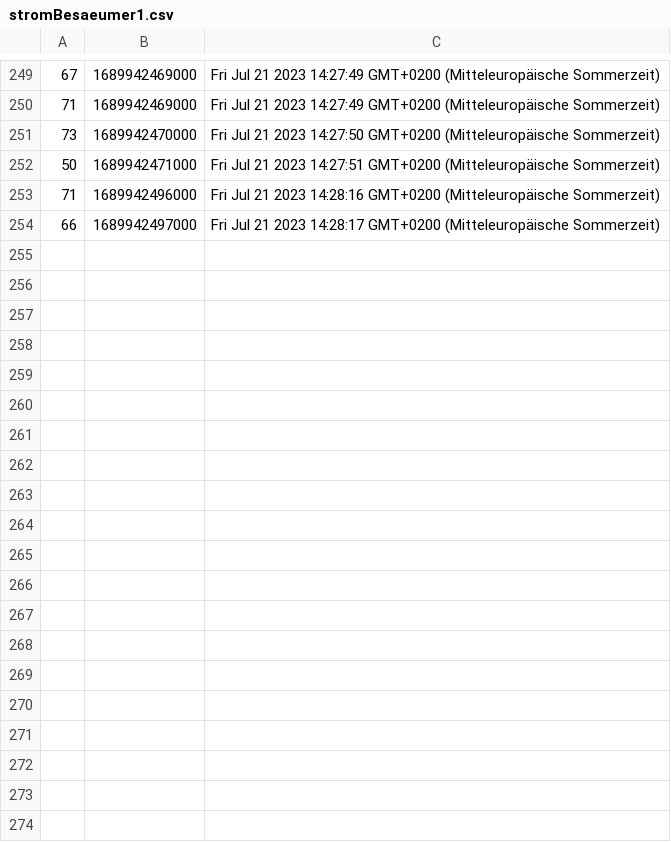
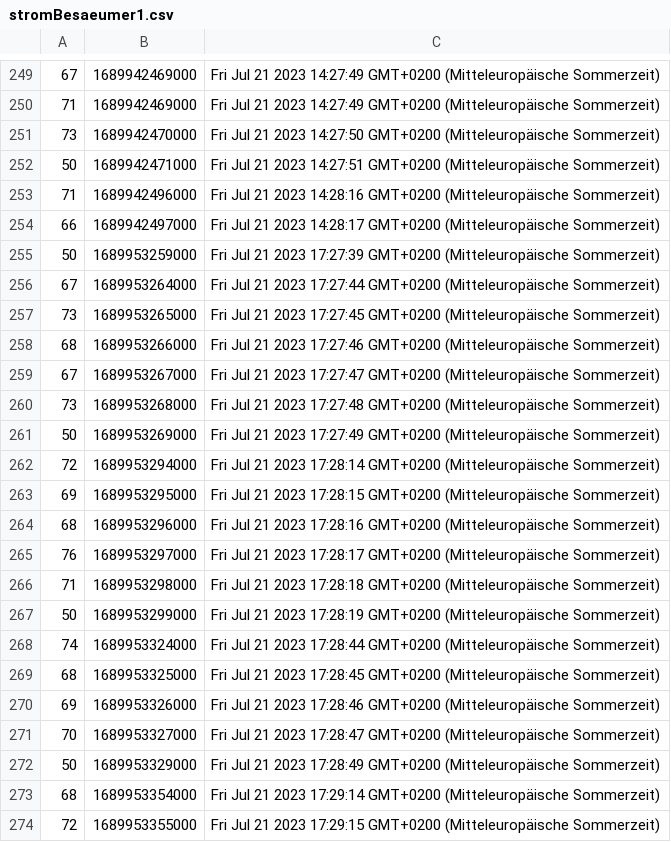
Before and after one commit to danielraso7/Node-OPCUA-WebApp, a CSV file: csv/21_07_2023/stromBesaeumer1.csv, drawn as a sheet; only a part is shown, gaps mark what is left out; the diff covers the shown part only; the diff names each change by its address in the sheet, - before the commit and + after, or states it on an @@ line.

```diff
--- a/csv/21_07_2023/stromBesaeumer1.csv
+++ b/csv/21_07_2023/stromBesaeumer1.csv
+row 255: 50 | 1689953259000 | Fri Jul 21 2023 17:27:39 GMT+0200 (Mitteleuropäische Sommerzeit)
+row 256: 67 | 1689953264000 | Fri Jul 21 2023 17:27:44 GMT+0200 (Mitteleuropäische Sommerzeit)
+row 257: 73 | 1689953265000 | Fri Jul 21 2023 17:27:45 GMT+0200 (Mitteleuropäische Sommerzeit)
+row 258: 68 | 1689953266000 | Fri Jul 21 2023 17:27:46 GMT+0200 (Mitteleuropäische Sommerzeit)
+row 259: 67 | 1689953267000 | Fri Jul 21 2023 17:27:47 GMT+0200 (Mitteleuropäische Sommerzeit)
+row 260: 73 | 1689953268000 | Fri Jul 21 2023 17:27:48 GMT+0200 (Mitteleuropäische Sommerzeit)
+row 261: 50 | 1689953269000 | Fri Jul 21 2023 17:27:49 GMT+0200 (Mitteleuropäische Sommerzeit)
+row 262: 72 | 1689953294000 | Fri Jul 21 2023 17:28:14 GMT+0200 (Mitteleuropäische Sommerzeit)
+row 263: 69 | 1689953295000 | Fri Jul 21 2023 17:28:15 GMT+0200 (Mitteleuropäische Sommerzeit)
+row 264: 68 | 1689953296000 | Fri Jul 21 2023 17:28:16 GMT+0200 (Mitteleuropäische Sommerzeit)
+row 265: 76 | 1689953297000 | Fri Jul 21 2023 17:28:17 GMT+0200 (Mitteleuropäische Sommerzeit)
+row 266: 71 | 1689953298000 | Fri Jul 21 2023 17:28:18 GMT+0200 (Mitteleuropäische Sommerzeit)
+row 267: 50 | 1689953299000 | Fri Jul 21 2023 17:28:19 GMT+0200 (Mitteleuropäische Sommerzeit)
+row 268: 74 | 1689953324000 | Fri Jul 21 2023 17:28:44 GMT+0200 (Mitteleuropäische Sommerzeit)
+row 269: 68 | 1689953325000 | Fri Jul 21 2023 17:28:45 GMT+0200 (Mitteleuropäische Sommerzeit)
+row 270: 69 | 1689953326000 | Fri Jul 21 2023 17:28:46 GMT+0200 (Mitteleuropäische Sommerzeit)
+row 271: 70 | 1689953327000 | Fri Jul 21 2023 17:28:47 GMT+0200 (Mitteleuropäische Sommerzeit)
+row 272: 50 | 1689953329000 | Fri Jul 21 2023 17:28:49 GMT+0200 (Mitteleuropäische Sommerzeit)
+row 273: 68 | 1689953354000 | Fri Jul 21 2023 17:29:14 GMT+0200 (Mitteleuropäische Sommerzeit)
+row 274: 72 | 1689953355000 | Fri Jul 21 2023 17:29:15 GMT+0200 (Mitteleuropäische Sommerzeit)
```
Also changed, not shown: 33 added rows elsewhere in this file, csv/21_07_2023/anlageAutomatik.csv, csv/21_07_2023/stromBesaeumer2.csv, 8 other files.
